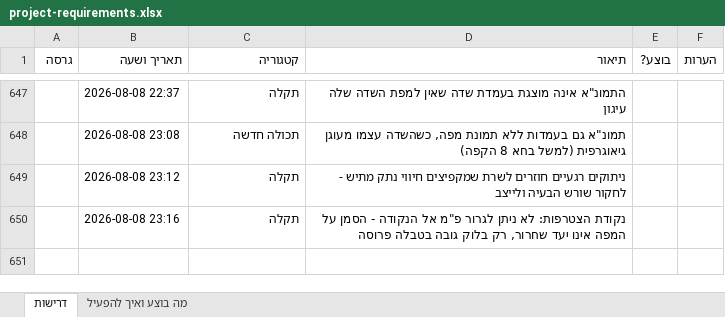
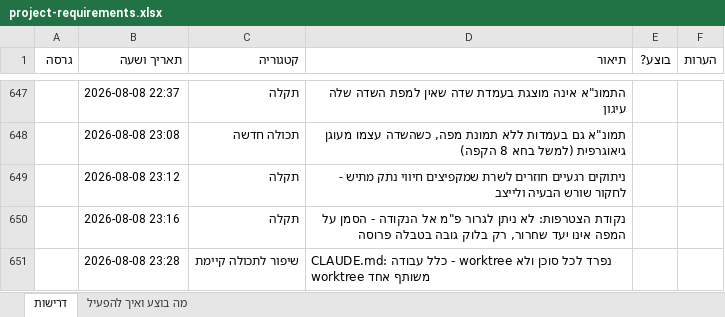
Before and after one commit to levori119/skyboard, an Excel workbook: project-requirements.xlsx, sheet דרישות, drawn as a sheet; only a part is shown, gaps mark what is left out; values as stored, in another font and other column widths than the file's, no borders; the diff names each change by its address in the sheet, - before the commit and + after, or states it on an @@ line.

```diff
--- a/project-requirements.xlsx (sheet דרישות)
+++ b/project-requirements.xlsx (sheet דרישות)
+row 651:  | 2026-08-08 23:28 | שיפור לתכולה קיימת | CLAUDE.md: כלל עבודה - worktree נפרד לכל סוכן ולא worktree משותף אחד
```
